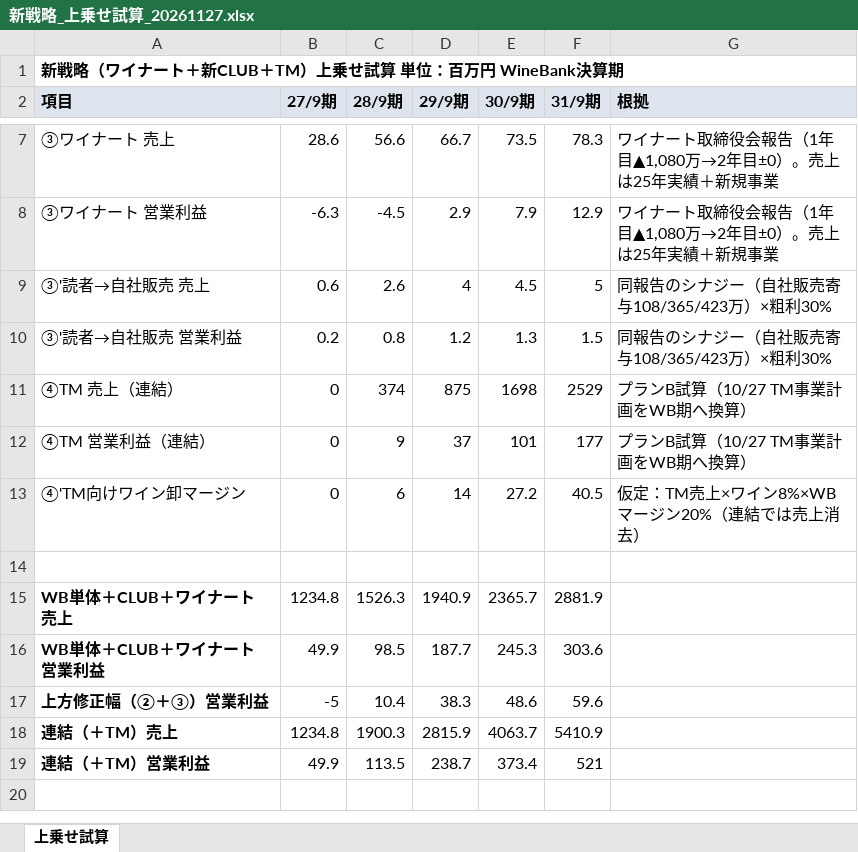
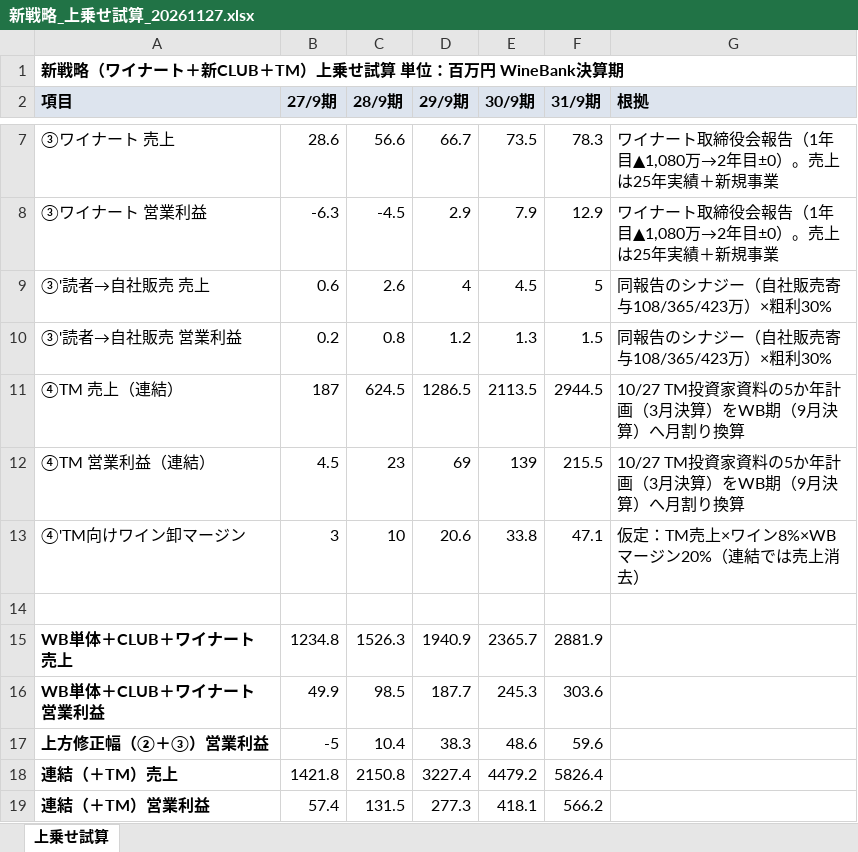
Before and after one commit to nakano-winebank/wine-auction, an Excel workbook: 投資家資料/20261127_新戦略_ワイナート・CLUB・TM/新戦略_上乗せ試算_20261127.xlsx, sheet 上乗せ試算, drawn as a sheet; only a part is shown, gaps mark what is left out; values as stored, in another font and other column widths than the file's, no borders; the diff names each change by its address in the sheet, - before the commit and + after, or states it on an @@ line.

```diff
--- a/投資家資料/20261127_新戦略_ワイナート・CLUB・TM/新戦略_上乗せ試算_20261127.xlsx (sheet 上乗せ試算)
+++ b/投資家資料/20261127_新戦略_ワイナート・CLUB・TM/新戦略_上乗せ試算_20261127.xlsx (sheet 上乗せ試算)
-B11 (27/9期): 0
+B11 (27/9期): 187
-C11 (28/9期): 374
+C11 (28/9期): 624.5
-D11 (29/9期): 875
+D11 (29/9期): 1286.5
-E11 (30/9期): 1698
+E11 (30/9期): 2113.5
-F11 (31/9期): 2529
+F11 (31/9期): 2944.5
-G11:G12 (根拠): プランB試算（10/27 TM事業計画をWB期へ換算）
+G11:G12 (根拠): 10/27 TM投資家資料の5か年計画（3月決算）をWB期（9月決算）へ月割り換算
-B12 (27/9期): 0
+B12 (27/9期): 4.5
-C12 (28/9期): 9
+C12 (28/9期): 23
-D12 (29/9期): 37
+D12 (29/9期): 69
-E12 (30/9期): 101
+E12 (30/9期): 139
-F12 (31/9期): 177
+F12 (31/9期): 215.5
-B13 (27/9期): 0
+B13 (27/9期): 3
-C13 (28/9期): 6
+C13 (28/9期): 10
-D13 (29/9期): 14
+D13 (29/9期): 20.6
-E13 (30/9期): 27.2
+E13 (30/9期): 33.8
-F13 (31/9期): 40.5
+F13 (31/9期): 47.1
-B18 (27/9期): 1234.8
+B18 (27/9期): 1421.8
-C18 (28/9期): 1900.3
+C18 (28/9期): 2150.8
-D18 (29/9期): 2815.9
+D18 (29/9期): 3227.4
-E18 (30/9期): 4063.7
+E18 (30/9期): 4479.2
-F18 (31/9期): 5410.9
+F18 (31/9期): 5826.4
-B19 (27/9期): 49.9
+B19 (27/9期): 57.4
-C19 (28/9期): 113.5
+C19 (28/9期): 131.5
-D19 (29/9期): 238.7
+D19 (29/9期): 277.3
-E19 (30/9期): 373.4
+E19 (30/9期): 418.1
-F19 (31/9期): 521
+F19 (31/9期): 566.2
```
Also changed, not shown: 6 other files.
